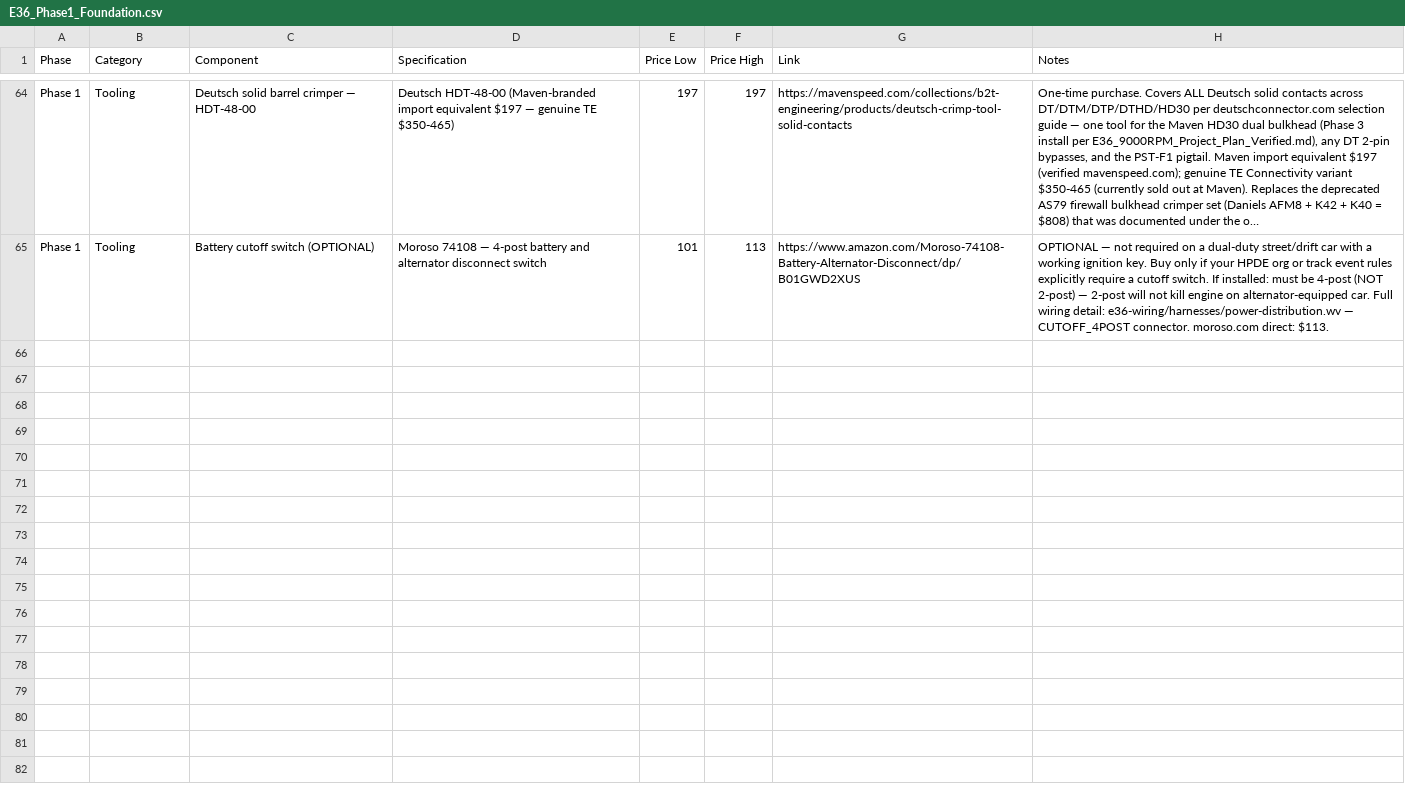
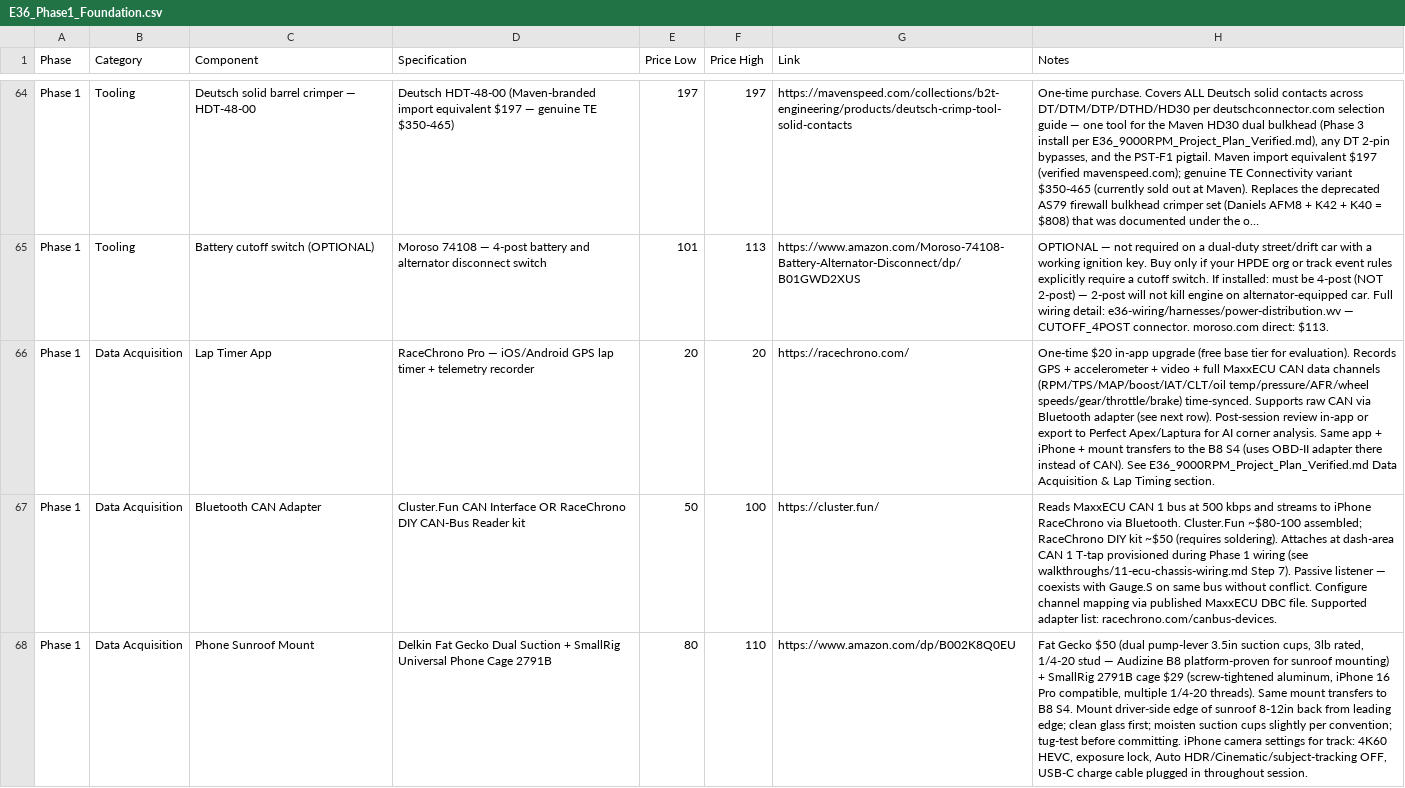
Before and after one commit to wesleyxcooper/e36-build-docs, a CSV file: E36_CSVs/E36_Phase1_Foundation.csv, drawn as a sheet; only a part is shown, gaps mark what is left out; long unchanged cells end in …; the diff covers the shown part only; the diff names each change by its address in the sheet, - before the commit and + after, or states it on an @@ line.

Commit message:
e36: add Data Acquisition & Lap Timing system
Documents the two-system telemetry architecture and provisions CAN
wiring for the lap-timer adapter during Phase 1 install:

- New section in E36_9000RPM_Project_Plan_Verified.md covers RaceChrono
  Pro + Cluster.Fun (or RaceChrono DIY) Bluetooth CAN adapter + iPhone
  sunroof mount as System A (recording), with Gauge.S cluster serving
  as System B (live monitoring) via the same MaxxECU CAN 1 bus.
- walkthroughs/11-ecu-chassis-wiring.md Step 7: adds instruction to
  provision a dash-area T-tap on the CAN 1 pair (or leave slack for a
  later splice) so the Bluetooth adapter can be added without opening
  the harness loom. CAN bus supports multiple passive listeners, so the
  adapter and Gauge.S coexist without conflict.
- walkthroughs/34-ecu-harness-final.md: adds Phase 3 continuity note
  covering that the dash T-tap carries through the Maven Connector A
  routing unchanged.
- E36_Phase1_Foundation.csv: adds Data Acquisition rows for the app,
  Bluetooth CAN adapter, sunroof mount, AI analysis service, and
  optional GoPro + RaceRender workflow.

```diff
--- a/E36_CSVs/E36_Phase1_Foundation.csv
+++ b/E36_CSVs/E36_Phase1_Foundation.csv
+row 66: Phase 1 | Data Acquisition | Lap Timer App | RaceChrono Pro — iOS/Android GPS lap timer + telemetry recorder | 20 | 20 | https://racechrono.com/ | One-time $20 in-app upgrade (free base tier for evaluation). Records GPS + accelerometer + video + full MaxxECU CAN data channels (RPM/TPS/MAP/boost/IAT/CLT/oil temp/pressure/AFR/wheel speeds/gear/throttle/brake) time-synced. Supports raw CAN via Bluetooth adapter (see next row). Post-session review in-app or export to Perfect Apex/Laptura for AI corner analysis. Same app + iPhone + mount transfers to the B8 S4 (uses OBD-II adapter there instead of CAN). See E36_9000RPM_Project_Plan_Verified.md Data Acquisition & Lap Timing section.
+row 67: Phase 1 | Data Acquisition | Bluetooth CAN Adapter | Cluster.Fun CAN Interface OR RaceChrono DIY CAN-Bus Reader kit | 50 | 100 | https://cluster.fun/ | Reads MaxxECU CAN 1 bus at 500 kbps and streams to iPhone RaceChrono via Bluetooth. Cluster.Fun ~$80-100 assembled; RaceChrono DIY kit ~$50 (requires soldering). Attaches at dash-area CAN 1 T-tap provisioned during Phase 1 wiring (see walkthroughs/11-ecu-chassis-wiring.md Step 7). Passive listener — coexists with Gauge.S on same bus without conflict. Configure channel mapping via published MaxxECU DBC file. Supported adapter list: racechrono.com/canbus-devices.
+row 68: Phase 1 | Data Acquisition | Phone Sunroof Mount | Delkin Fat Gecko Dual Suction + SmallRig Universal Phone Cage 2791B | 80 | 110 | https://www.amazon.com/dp/B002K8Q0EU | Fat Gecko $50 (dual pump-lever 3.5in suction cups, 3lb rated, 1/4-20 stud — Audizine B8 platform-proven for sunroof mounting) + SmallRig 2791B cage $29 (screw-tightened aluminum, iPhone 16 Pro compatible, multiple 1/4-20 threads). Same mount transfers to B8 S4. Mount driver-side edge of sunroof 8-12in back from leading edge; clean glass first; moisten suction cups slightly per convention; tug-test before committing. iPhone camera settings for track: 4K60 HEVC, exposure lock, Auto HDR/Cinematic/subject-tracking OFF, USB-C charge cable plugged in throughout session.
```
Also changed, not shown: 2 added rows elsewhere in this file, 3 other files.
